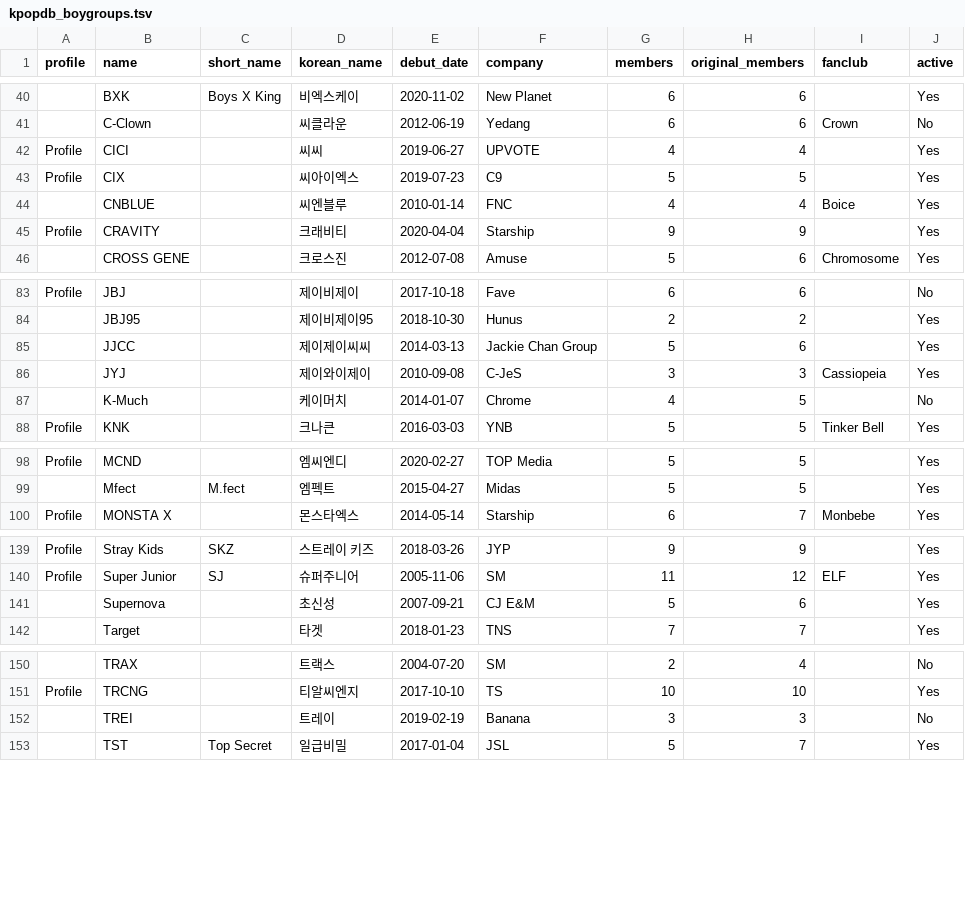
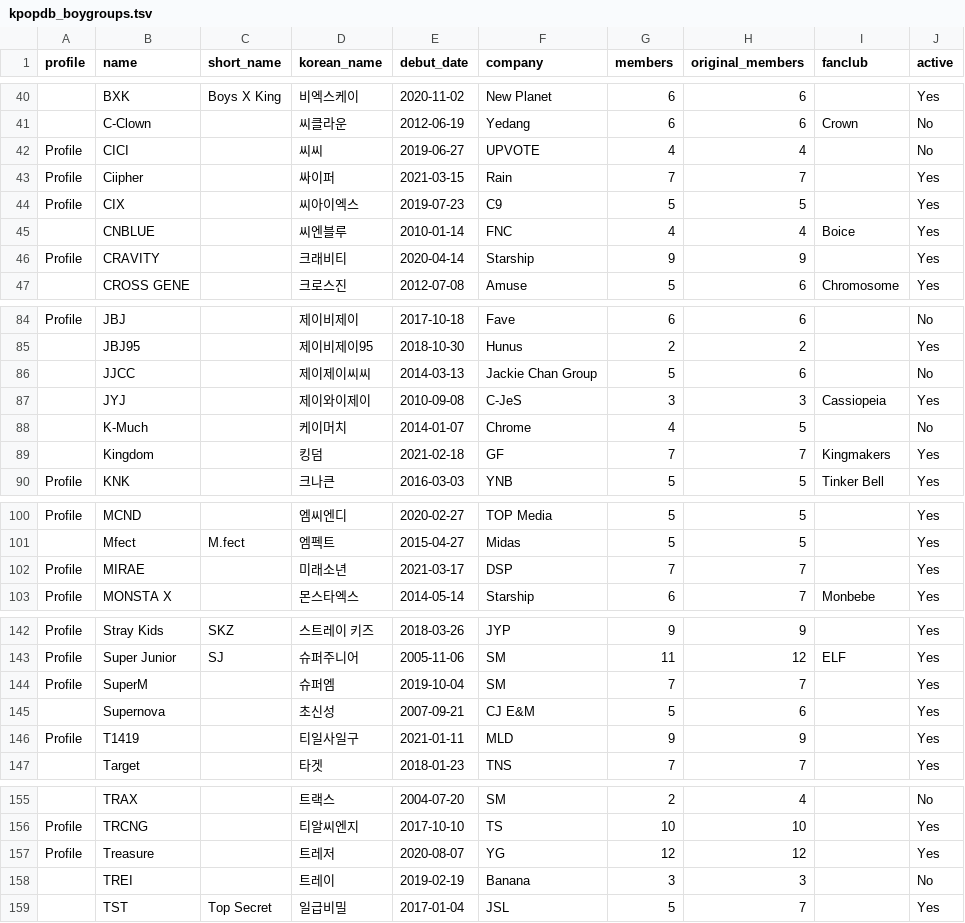
Before and after one commit to joinemm/miso-bot, a TSV file: data/kpopdb_boygroups.tsv, drawn as a sheet; only a part is shown, gaps mark what is left out; addresses are those after the commit; the diff covers the shown part only; the diff names each change by its address in the sheet, - before the commit and + after, or states it on an @@ line.

```diff
--- a/data/kpopdb_boygroups.tsv
+++ b/data/kpopdb_boygroups.tsv
-J42 (active): Yes
+J42 (active): No
+row 43: Profile | Ciipher |  | 싸이퍼 | 2021-03-15 | Rain | 7 | 7 |  | Yes
-E46 (debut_date): 2020-04-04
+E46 (debut_date): 2020-04-14
-J86 (active): Yes
+J86 (active): No
+row 89:  | Kingdom |  | 킹덤 | 2021-02-18 | GF | 7 | 7 | Kingmakers | Yes
+row 102: Profile | MIRAE |  | 미래소년 | 2021-03-17 | DSP | 7 | 7 |  | Yes
+row 144: Profile | SuperM |  | 슈퍼엠 | 2019-10-04 | SM | 7 | 7 |  | Yes
+row 146: Profile | T1419 |  | 티일사일구 | 2021-01-11 | MLD | 9 | 9 |  | Yes
+row 157: Profile | Treasure |  | 트레저 | 2020-08-07 | YG | 12 | 12 |  | Yes
```
Also changed, not shown: 1 added row and 11 edited cells elsewhere in this file, data/kpopdb_girlgroups.tsv, 1 other file.
